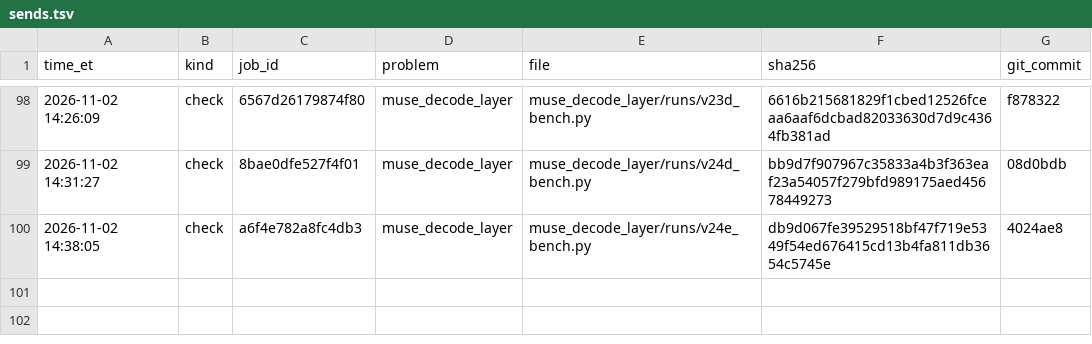
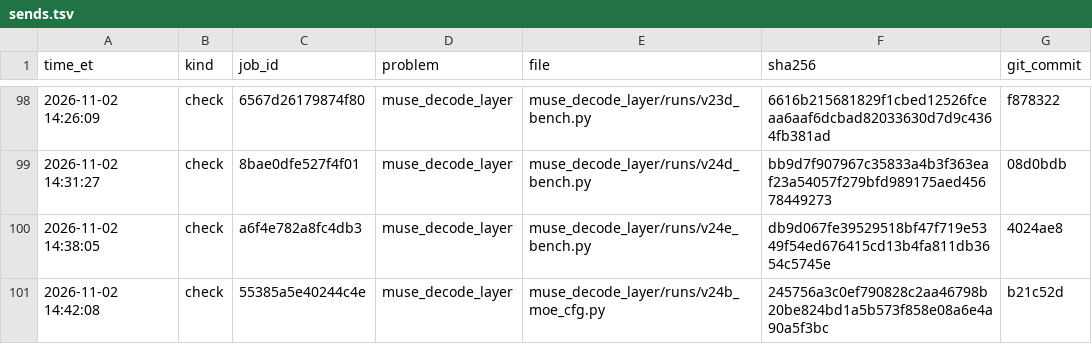
Before and after one commit to arman-dogru/open-kernel-challenge, a TSV file: sends.tsv, drawn as a sheet; only a part is shown, gaps mark what is left out; the diff names each change by its address in the sheet, - before the commit and + after, or states it on an @@ line.

Commit message:
records: decode v24b check 55385a5e40244c4e (1.392x, 95% 1.371-1.413; board 1.364, CI upper 1.385: lower bound short) + docs/bf16-plan.md
score_us 16581 (v19) -> 16250. Decode checks today: 5 (v23, v23d diag, v24d, v24e, v24b).

```diff
--- a/sends.tsv
+++ b/sends.tsv
+row 101: 2026-11-02 14:42:08 | check | 55385a5e40244c4e | muse_decode_layer | muse_decode_layer/runs/v24b_moe_cfg.py | 245756a3c0ef790828c2aa46798b20be824bd1a5b573f858e08a6e4a90a5f3bc | b21c52d
```
Also changed, not shown: 4 other files.
